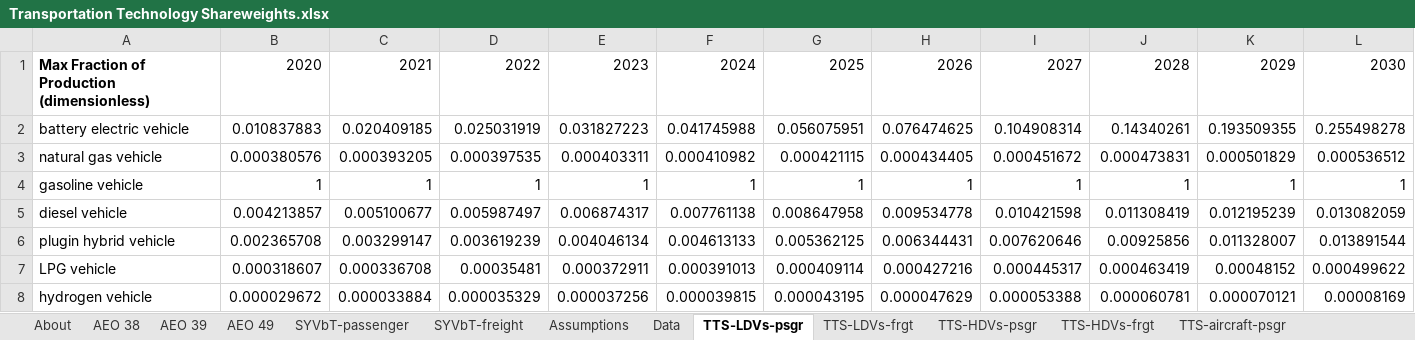
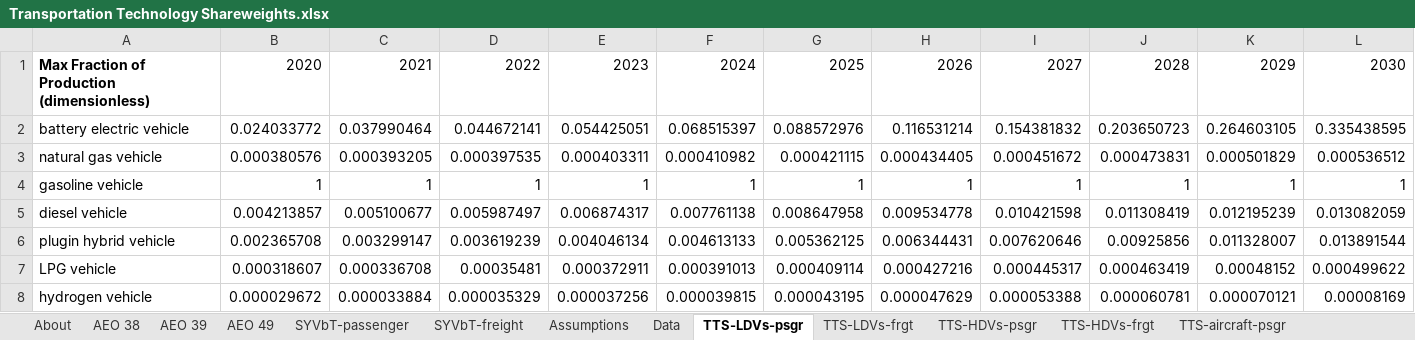
Before and after one commit to EnergyInnovation/eps-louisiana, an Excel workbook: InputData/trans/TTS/Transportation Technology Shareweights.xlsx, sheet TTS-LDVs-psgr, drawn as a sheet; only a part is shown; values as stored, in another font and other column widths than the file's, no borders; removed rows and columns are numbered as before the commit, all else as after; rows hold the shown columns only; the diff names each change by its address in the sheet, - before the commit and + after, or states it on an @@ line.

```diff
--- a/InputData/trans/TTS/Transportation Technology Shareweights.xlsx (sheet TTS-LDVs-psgr)
+++ b/InputData/trans/TTS/Transportation Technology Shareweights.xlsx (sheet TTS-LDVs-psgr)
-row 2: battery electric vehicle | 0.010837883 | 0.020409185 | 0.025031919 | 0.031827223 | 0.041745988 | 0.056075951 | 0.076474625 | 0.104908314 | 0.14340261 | 0.193509355 | 0.255498278
+row 2: battery electric vehicle | 0.024033772 | 0.037990464 | 0.044672141 | 0.054425051 | 0.068515397 | 0.088572976 | 0.116531214 | 0.154381832 | 0.203650723 | 0.264603105 | 0.335438595
```
Also changed, not shown: sheet Data, sheet TTS-HDVs-psgr, sheet TTS-LDVs-frgt, sheet TTS-HDVs-frgt, sheet TTS-rail-psgr, sheet Assumptions, 3 more sheets, formulas that keep their value, charts or pictures, InputData/elec/DRCo/Demand Response Costs.xlsx, InputData/elec/ETLE/Electricity Technology Logit Exponent.xlsx, 18 other files.
